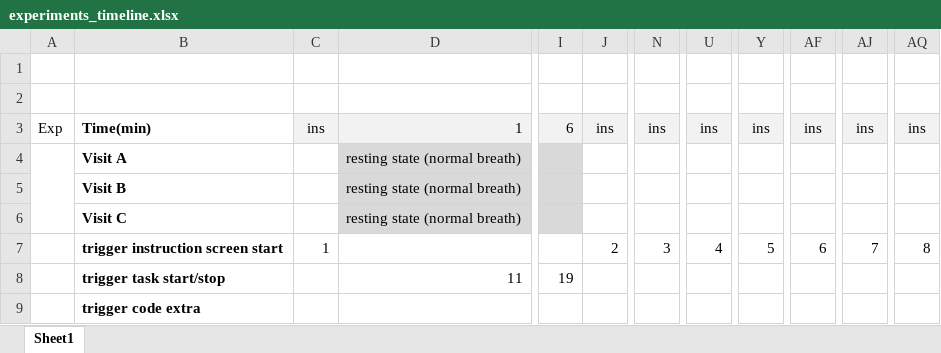
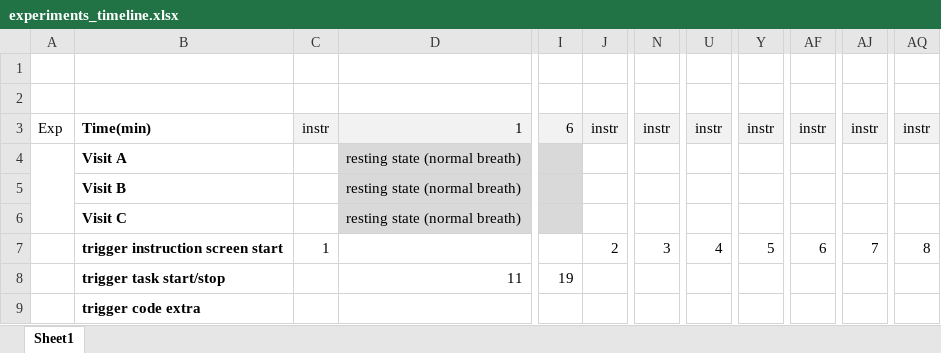
Before and after one commit to kabairobert/breathwork-cognitive-psychopy, an Excel workbook: experiments_timeline.xlsx, sheet Sheet1, drawn as a sheet; only a part is shown, gaps mark what is left out; values as stored, in another font and other column widths than the file's, no borders; the diff names each change by its address in the sheet, - before the commit and + after, or states it on an @@ line.

Commit message:
Renamed ins -> instr for instructions

```diff
--- a/experiments_timeline.xlsx (sheet Sheet1)
+++ b/experiments_timeline.xlsx (sheet Sheet1)
-C3: ins
+C3: instr
-J3: ins
+J3: instr
-N3: ins
+N3: instr
-U3: ins
+U3: instr
-Y3: ins
+Y3: instr
-AF3: ins
+AF3: instr
-AJ3: ins
+AJ3: instr
-AQ3: ins
+AQ3: instr
```
